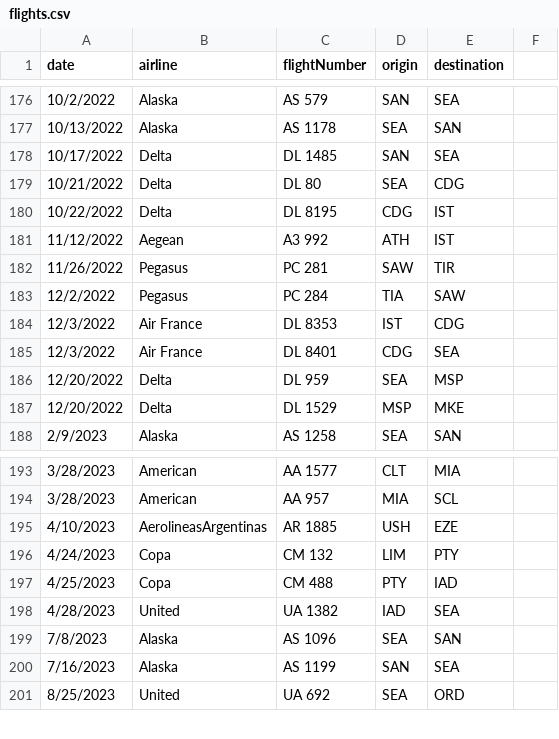
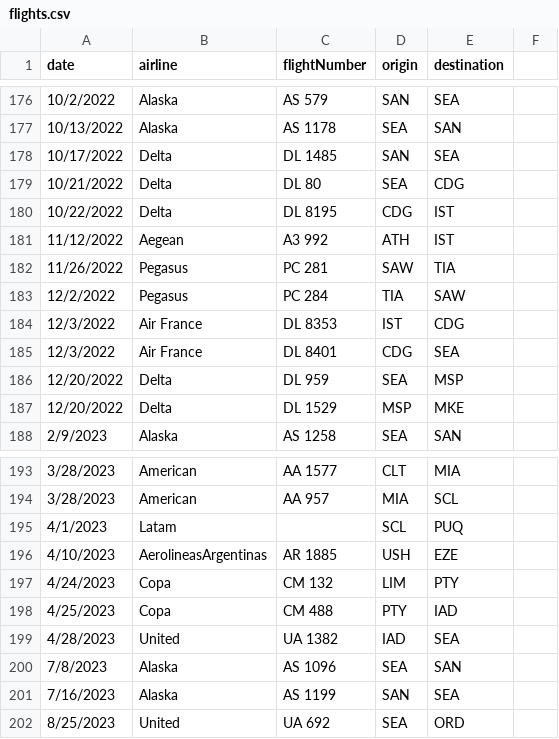
Before and after one commit to robert-bryson/rsmb.tv, a CSV file: projects/flights/data/flights.csv, drawn as a sheet; only a part is shown, gaps mark what is left out.

```diff
--- a/projects/flights/data/flights.csv
+++ b/projects/flights/data/flights.csv
@@ -181,3 +181,3 @@ date,airline,flightNumber,origin,destination,
 11/12/2022,Aegean,A3 992,ATH,IST,
-11/26/2022,Pegasus,PC 281,SAW,TIR,
+11/26/2022,Pegasus,PC 281,SAW,TIA,
 12/2/2022,Pegasus,PC 284,TIA,SAW,
@@ -194,2 +194,3 @@ date,airline,flightNumber,origin,destination,
 3/28/2023,American,AA 957,MIA,SCL,
+4/1/2023,Latam,,SCL,PUQ,
 4/10/2023,AerolineasArgentinas,AR 1885,USH,EZE,
```
Also changed, not shown: 7 other files.
